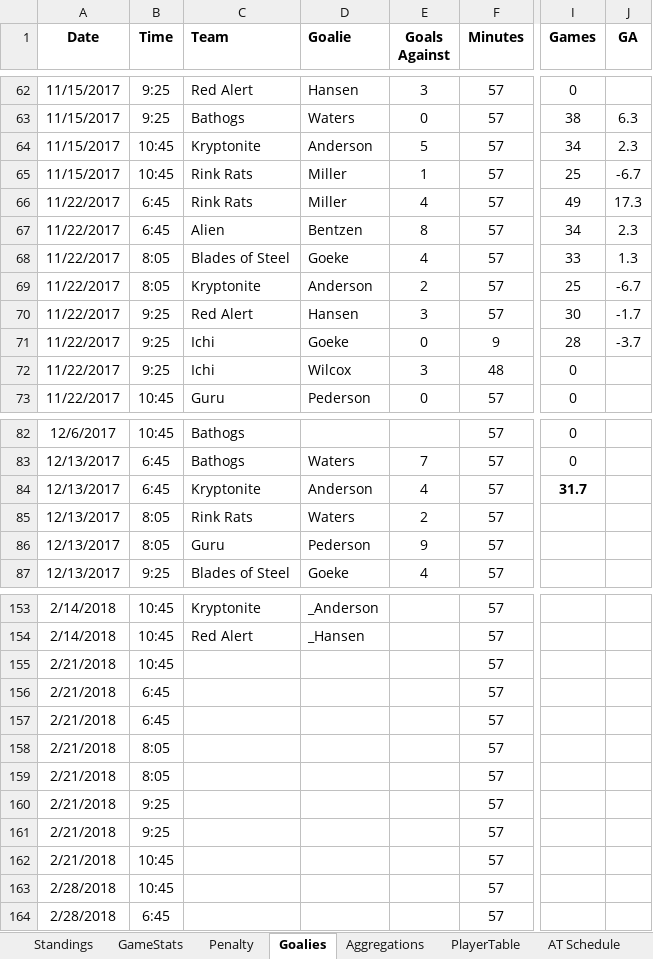
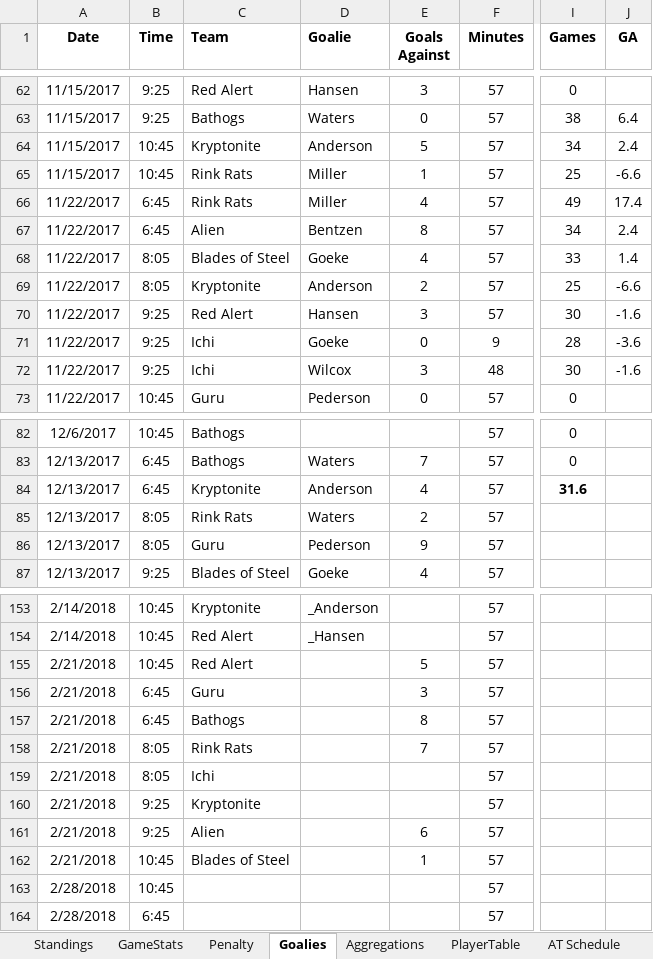
Before and after one commit to THansenite/DMAH5, an Excel workbook: 2017-18_Stats.xlsx, sheet Goalies, drawn as a sheet; only a part is shown, gaps mark what is left out; values as stored, in another font and other column widths than the file's, no borders; conditional formats not drawn; the diff covers the shown part only; the diff names each change by its address in the sheet, - before the commit and + after, or states it on an @@ line.

```diff
--- a/2017-18_Stats.xlsx (sheet Goalies)
+++ b/2017-18_Stats.xlsx (sheet Goalies)
-J63 (GA): 6.3
+J63 (GA): 6.4
-J64 (GA): 2.3
+J64 (GA): 2.4
-J65 (GA): -6.7
+J65 (GA): -6.6
-J66 (GA): 17.3
+J66 (GA): 17.4
-J67 (GA): 2.3
+J67 (GA): 2.4
-J68 (GA): 1.3
+J68 (GA): 1.4
-J69 (GA): -6.7
+J69 (GA): -6.6
-J70 (GA): -1.7
+J70 (GA): -1.6
-J71 (GA): -3.7
+J71 (GA): -3.6
-I72 (Games): 0
+I72 (Games): 30
-J72 (GA): (empty)
+J72 (GA): -1.6
-I84 (Games): 31.7
+I84 (Games): 31.6
-C155 (Team): (empty)
+C155 (Team): Red Alert
-E155 (Goals Against): (empty)
+E155 (Goals Against): 5
-C156 (Team): (empty)
+C156 (Team): Guru
-E156 (Goals Against): (empty)
+E156 (Goals Against): 3
-C157 (Team): (empty)
+C157 (Team): Bathogs
-E157 (Goals Against): (empty)
+E157 (Goals Against): 8
-C158 (Team): (empty)
+C158 (Team): Rink Rats
-E158 (Goals Against): (empty)
+E158 (Goals Against): 7
-C159 (Team): (empty)
+C159 (Team): Ichi
-C160 (Team): (empty)
+C160 (Team): Kryptonite
-C161 (Team): (empty)
+C161 (Team): Alien
-E161 (Goals Against): (empty)
+E161 (Goals Against): 6
-C162 (Team): (empty)
+C162 (Team): Blades of Steel
-E162 (Goals Against): (empty)
+E162 (Goals Against): 1
```
Also changed, not shown: 24 edited cells elsewhere in this sheet, sheet Career, sheet Standings, sheet Aggregations, sheet Penalty, 2 other files.
